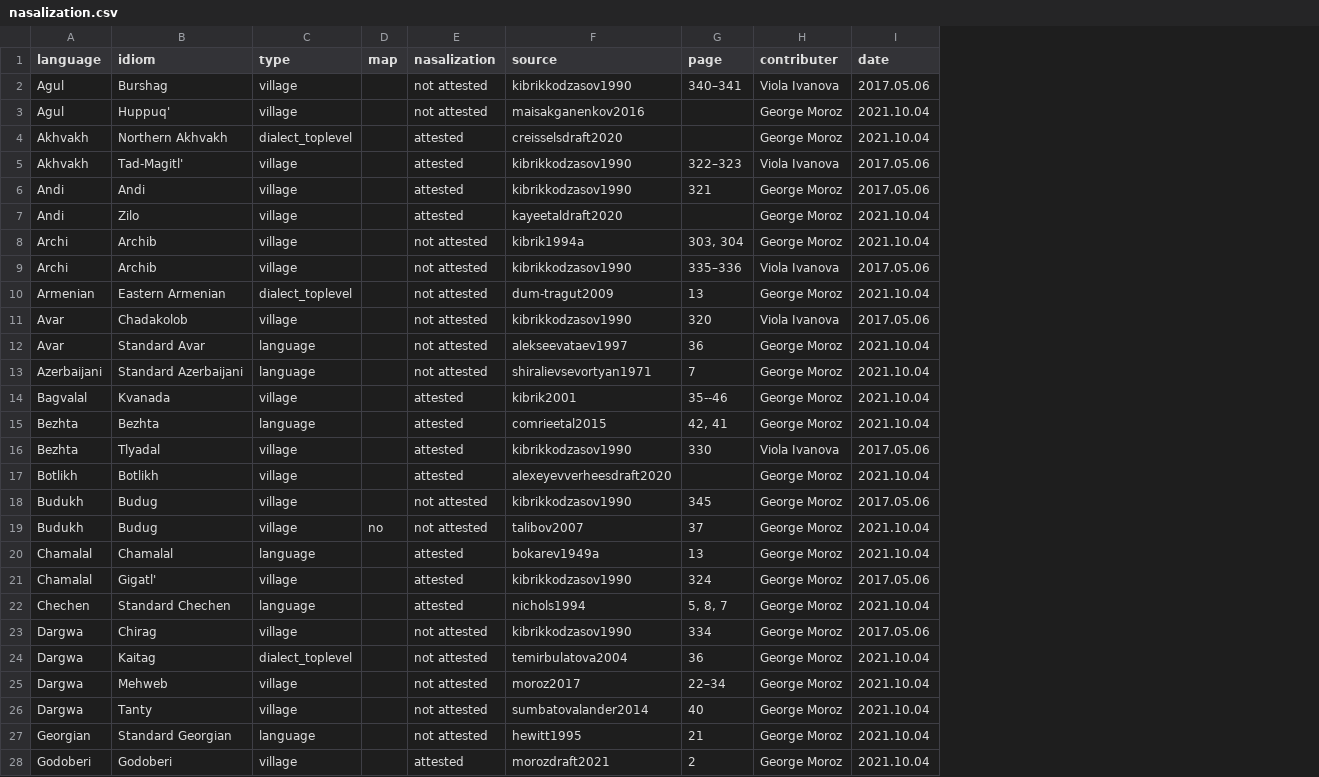
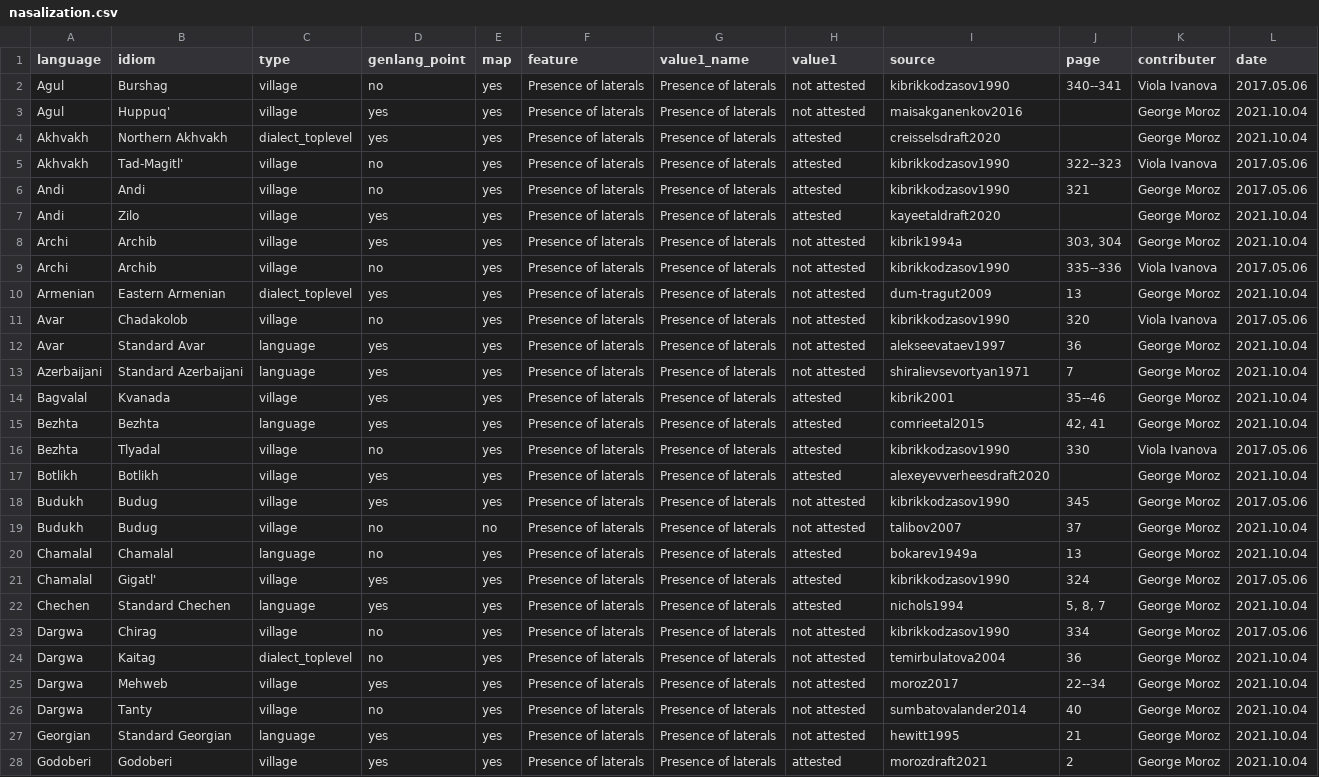
Before and after one commit to agricolamz/new_caucasian_phonology_dataset, a CSV file: for_dagatlas/nasalization.csv, drawn as a sheet; only a part is shown; addresses are those after the commit; the diff covers the shown part only; the diff names each change by its address in the sheet, - before the commit and + after, or states it on an @@ line.

```diff
--- a/for_dagatlas/nasalization.csv
+++ b/for_dagatlas/nasalization.csv
+column D (genlang_point), rows 2-28: no | yes | yes | no | no | yes | yes | no | yes | no | yes | yes | yes | yes | no | yes | yes | no | no | yes | yes | no | no | yes | no | yes | yes
+column F (feature), rows 2-28: all Presence of laterals
+column G (value1_name), rows 2-28: all Presence of laterals
-H1: nasalization
+H1: value1
-E2:E18 (map): (empty)
+E2:E18 (map): yes
-J2 (page): 340–341
+J2 (page): 340--341
-J5 (page): 322–323
+J5 (page): 322--323
-J9 (page): 335–336
+J9 (page): 335--336
-E20:E28 (map): (empty)
+E20:E28 (map): yes
-J25 (page): 22–34
+J25 (page): 22--34
```
Also changed, not shown: 1 added row, 1 removed row and 33 edited cells elsewhere in this file, for_dagatlas/labials.csv, for_dagatlas/laterals.csv, 12 other files.
